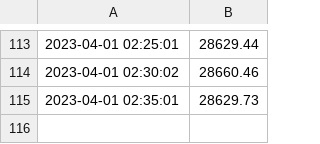
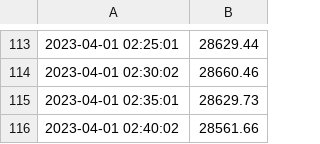
Before and after one commit to GuilhemDavignonAllo/PythonGitLinux-Project, a CSV file: data.csv, drawn as a sheet; only a part is shown, gaps mark what is left out; the diff names each change by its address in the sheet, - before the commit and + after, or states it on an @@ line.

Commit message:
Update data.csv

```diff
--- a/data.csv
+++ b/data.csv
+row 116: 2023-04-01 02:40:02 | 28561.66
```
